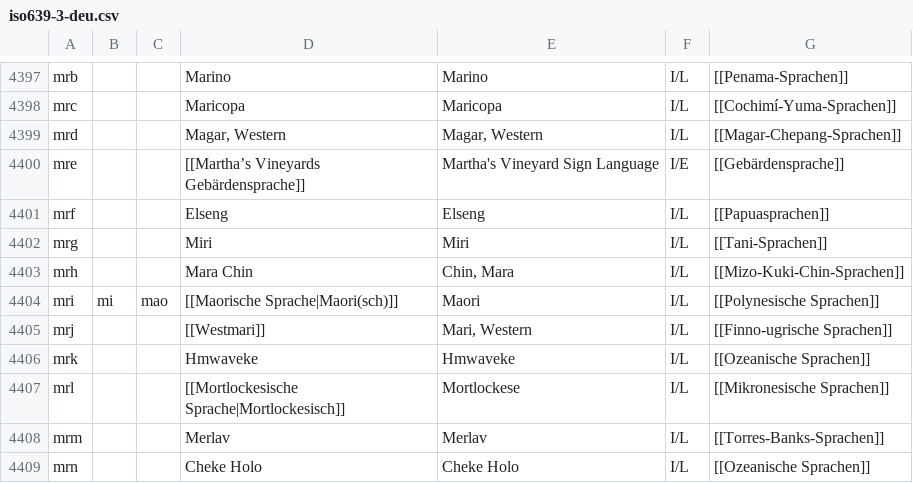
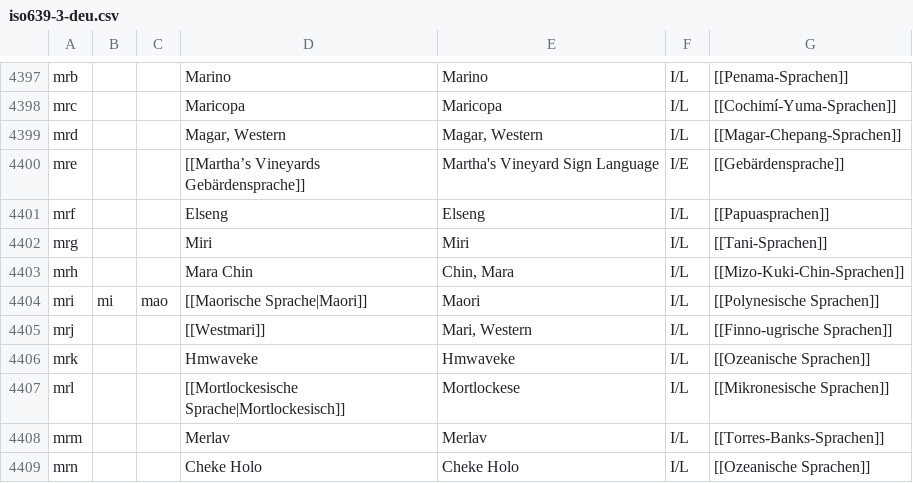
Before and after one commit to serasset/dbnary, a CSV file: dbnary-extractor/src/main/resources/org/getalp/dbnary/languages/deu/iso639-3-deu.csv, drawn as a sheet; only a part is shown, gaps mark what is left out.

Commit message:
fix(German): Recognizing more language names from German language edition

```diff
--- a/dbnary-extractor/src/main/resources/org/getalp/dbnary/languages/deu/iso639-3-deu.csv
+++ b/dbnary-extractor/src/main/resources/org/getalp/dbnary/languages/deu/iso639-3-deu.csv
@@ -4403,3 +4403,3 @@ mrg			Miri	Miri	I/L	[[Tani-Sprachen]]
 mrh			Mara Chin	Chin, Mara	I/L	[[Mizo-Kuki-Chin-Sprachen]]
-mri	mi	mao	[[Maorische Sprache|Maori(sch)]]	Maori	I/L	[[Polynesische Sprachen]]
+mri	mi	mao	[[Maorische Sprache|Maori]]	Maori	I/L	[[Polynesische Sprachen]]
 mrj			[[Westmari]]	Mari, Western	I/L	[[Finno-ugrische Sprachen]]
```
Also changed, not shown: 3 other files.
